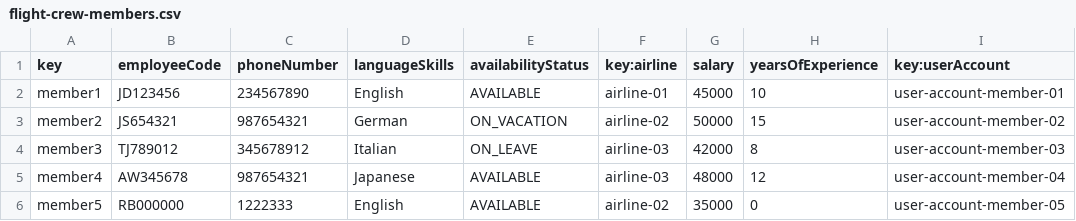
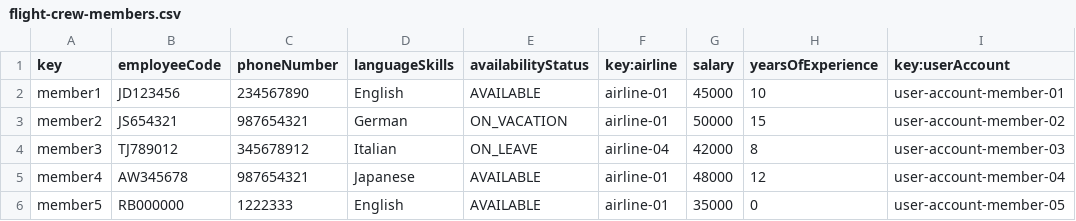
Before and after one commit to C1-036/Acme-ANS-D04, a CSV file: src/main/resources/WEB-INF/data/sample/flight-crew-members.csv, drawn as a sheet.

```diff
--- a/src/main/resources/WEB-INF/data/sample/flight-crew-members.csv
+++ b/src/main/resources/WEB-INF/data/sample/flight-crew-members.csv
@@ -2,5 +2,5 @@ key,employeeCode,phoneNumber,languageSkills,availabilityStatus,key:airline,salar
 member1,JD123456,234567890,English,AVAILABLE,airline-01,45000,10,user-account-member-01
-member2,JS654321,987654321,German,ON_VACATION,airline-02,50000,15,user-account-member-02
-member3,TJ789012,345678912,Italian,ON_LEAVE,airline-03,42000,8,user-account-member-03
-member4,AW345678,987654321,Japanese,AVAILABLE,airline-03,48000,12,user-account-member-04
-member5,RB000000,1222333,English,AVAILABLE,airline-02,35000,0,user-account-member-05
+member2,JS654321,987654321,German,ON_VACATION,airline-01,50000,15,user-account-member-02
+member3,TJ789012,345678912,Italian,ON_LEAVE,airline-04,42000,8,user-account-member-03
+member4,AW345678,987654321,Japanese,AVAILABLE,airline-01,48000,12,user-account-member-04
+member5,RB000000,1222333,English,AVAILABLE,airline-01,35000,0,user-account-member-05
```
Also changed, not shown: src/main/resources/WEB-INF/data/sample/aircraft.csv, src/main/resources/WEB-INF/data/sample/flightAssignment.csv, 20 other files.
